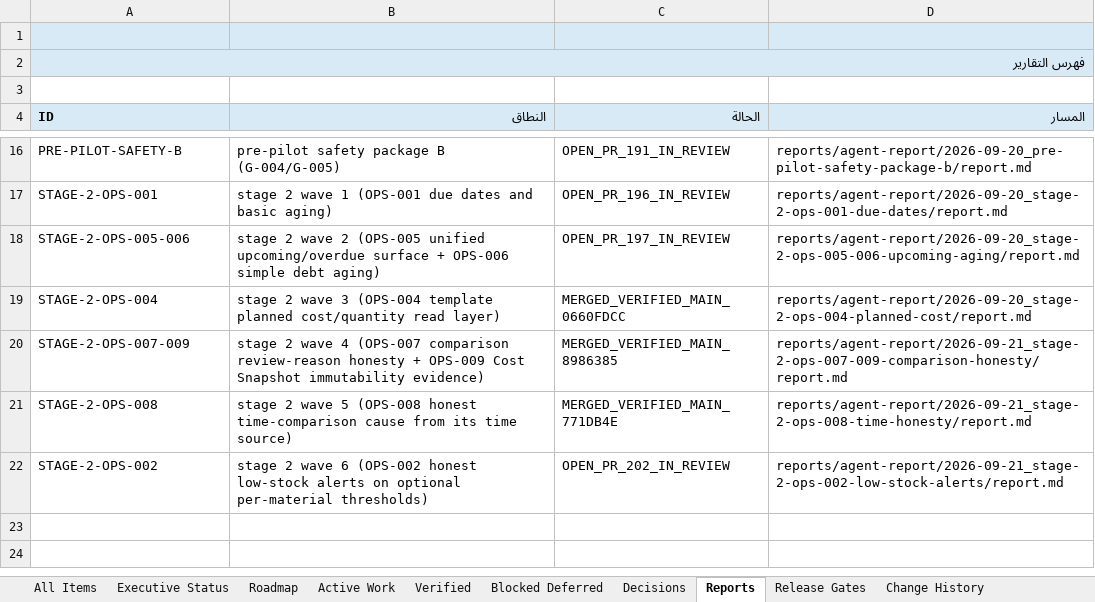
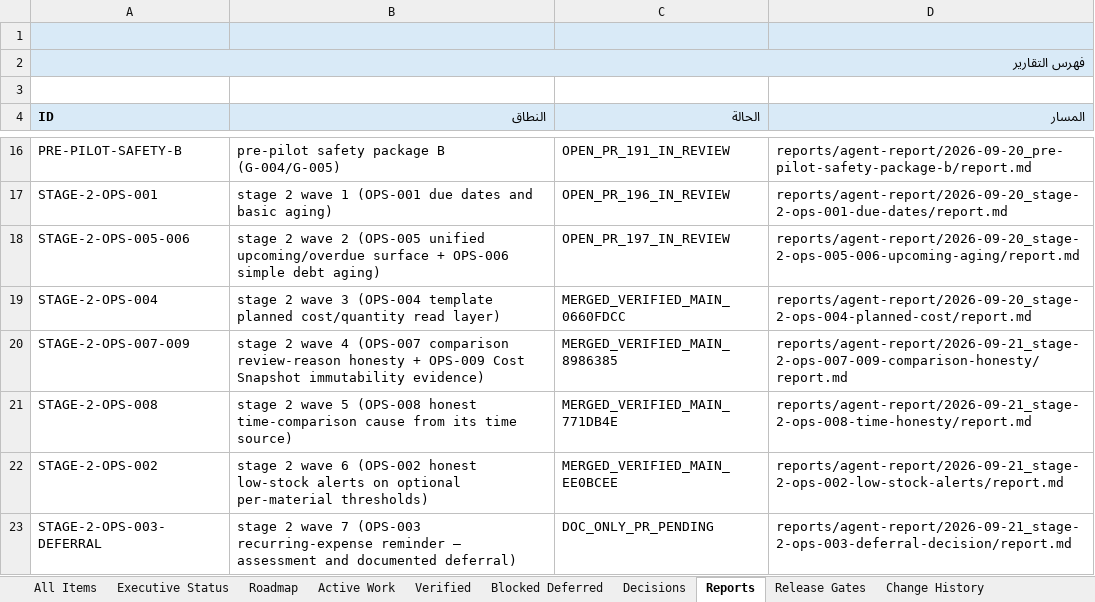
Before and after one commit to Qays7753/Micro, an Excel workbook: docs/operations/control/generated/MASTER-TRACKER.xlsx, sheet Reports, drawn as a sheet; only a part is shown, gaps mark what is left out; values as stored, in another font and other column widths than the file's, no borders; the diff names each change by its address in the sheet, - before the commit and + after, or states it on an @@ line.

Commit message:
docs(operations): Stage 2 Wave 7 — OPS-003 documented deferral with owner decisions D1-D6 (assessment wave, no code)
Five read-only analysis agents (expenses/Writer, contracts, storage/UX,
red-team, tests) assessed OPS-003 from verified main ee0bcee with zero
code written. Verdict: the architecture is sufficient (canonical record()
with type+key idempotency inside the write boundary, atomic reversal,
read-time derivation, export envelope — all implemented and tested) but
NO contract defines recurring-expense-reminder semantics (fields, period
rule, confirmation consequence, per-period idempotency derivation,
handled-marker — expenses legally cannot link to reminders per
policies.ts:343-346), and the preferences charter forbids
financial-adjacent content while a new store needs the guarded
35/36-27/28 triple diff. Implementing now would invent money-adjacent
semantics — forbidden without owner decision (AGENTS §10 rule 11,
contract 05 §10, BE-001's own 'contract before implementation' rule).

OPS-003 stays DEFERRED (DEPENDENCY_GATE_REQUIRED_BEFORE_PILOT) with six
precise owner decisions (D1-D6) recorded in the item; WS-170 records the
assessment (CLAIMED -> DEFERRED). Wave 6 closed VERIFIED at ee0bcee in
the same commit. current-state §54; views/Excel/meta regenerated; full
pnpm check re-run after guarded-file changes: EXIT 0.

Stage 2 is NOT complete: OPS-001/002/004/005/006/007/008/009 are
VERIFIED on main; OPS-003 remains the only open Stage 2 item, gated on
the owner's D1-D6 decisions. No Pilot, no Stage 3.

```diff
--- a/docs/operations/control/generated/MASTER-TRACKER.xlsx (sheet Reports)
+++ b/docs/operations/control/generated/MASTER-TRACKER.xlsx (sheet Reports)
-C22 (الحالة): OPEN_PR_202_IN_REVIEW
+C22 (الحالة): MERGED_VERIFIED_MAIN_EE0BCEE
+row 23: STAGE-2-OPS-003-DEFERRAL | stage 2 wave 7 (OPS-003 recurring-expense reminder — assessment and documented deferral) | DOC_ONLY_PR_PENDING | reports/agent-report/2026-09-21_stage-2-ops-003-deferral-decision/report.md
```
Also changed, not shown: sheet Active Work, sheet All Items, sheet Verified, sheet Change History, sheet Executive Status, 14 other files.
